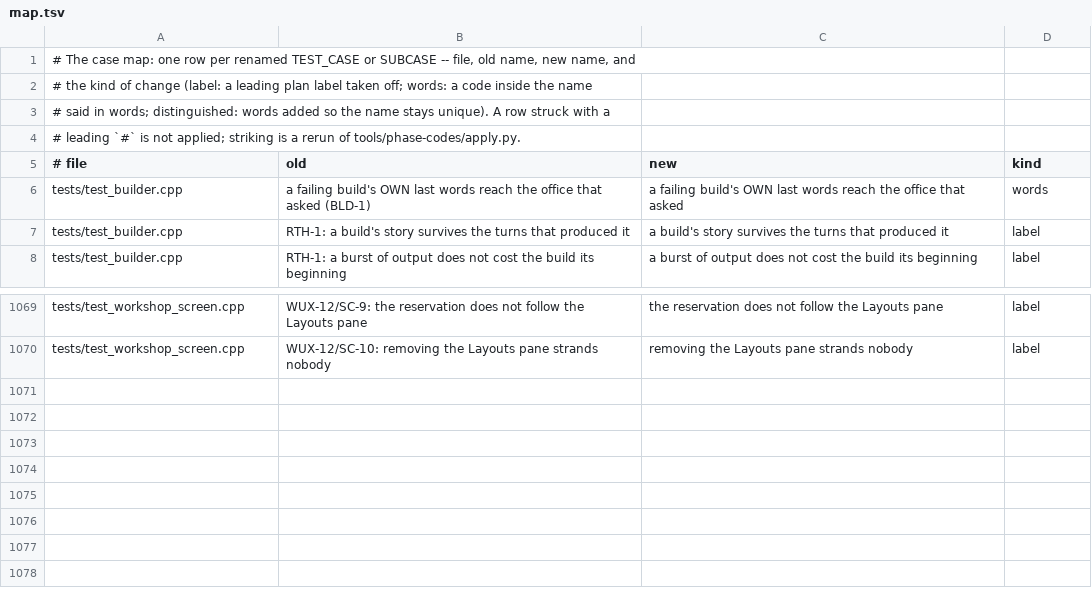
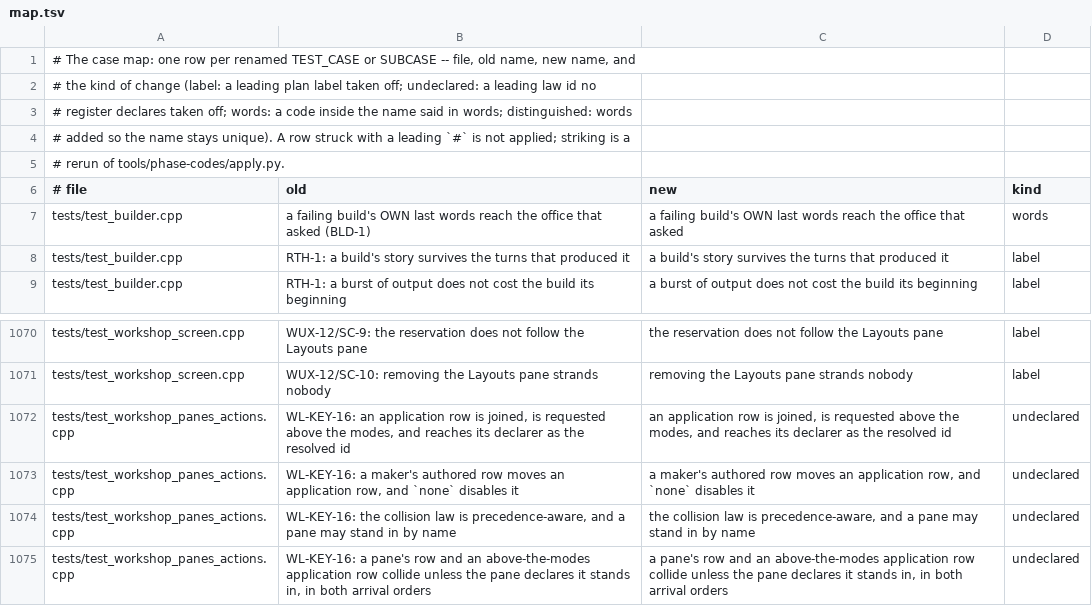
Before and after one commit to Krealsion/Zengine, a TSV file: tools/phase-codes/map.tsv, drawn as a sheet; only a part is shown, gaps mark what is left out.

Commit message:
Retire an undeclared law id from four case names, their citations following
Four Actions-suite cases opened with WL-KEY-16, which no register declares or
ever declared; the laws that cite them are WL-DESK-07 and WL-DESK-08. The id
goes the way of the plan labels, as four more map.tsv rows, and the four
citations in agents/workshop/desktop.md follow in this commit.

```diff
--- a/tools/phase-codes/map.tsv
+++ b/tools/phase-codes/map.tsv
@@ -1,5 +1,6 @@
 # The case map: one row per renamed TEST_CASE or SUBCASE -- file, old name, new name, and
-# the kind of change (label: a leading plan label taken off; words: a code inside the name
-# said in words; distinguished: words added so the name stays unique). A row struck with a
-# leading `#` is not applied; striking is a rerun of tools/phase-codes/apply.py.
+# the kind of change (label: a leading plan label taken off; undeclared: a leading law id no
+# register declares taken off; words: a code inside the name said in words; distinguished: words
+# added so the name stays unique). A row struck with a leading `#` is not applied; striking is a
+# rerun of tools/phase-codes/apply.py.
 # file	old	new	kind
@@ -1070 +1071,5 @@ tests/test_workshop_screen.cpp	WUX-12/SC-9: the reservation does not follow the
 tests/test_workshop_screen.cpp	WUX-12/SC-10: removing the Layouts pane strands nobody	removing the Layouts pane strands nobody	label
+tests/test_workshop_panes_actions.cpp	WL-KEY-16: an application row is joined, is requested above the modes, and reaches its declarer as the resolved id	an application row is joined, is requested above the modes, and reaches its declarer as the resolved id	undeclared
+tests/test_workshop_panes_actions.cpp	WL-KEY-16: a maker's authored row moves an application row, and `none` disables it	a maker's authored row moves an application row, and `none` disables it	undeclared
+tests/test_workshop_panes_actions.cpp	WL-KEY-16: the collision law is precedence-aware, and a pane may stand in by name	the collision law is precedence-aware, and a pane may stand in by name	undeclared
+tests/test_workshop_panes_actions.cpp	WL-KEY-16: a pane's row and an above-the-modes application row collide unless the pane declares it stands in, in both arrival orders	a pane's row and an above-the-modes application row collide unless the pane declares it stands in, in both arrival orders	undeclared
```
Also changed, not shown: 2 other files.
